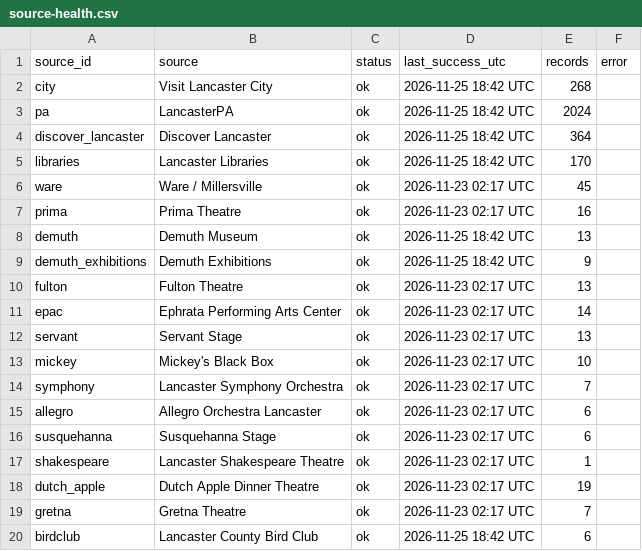
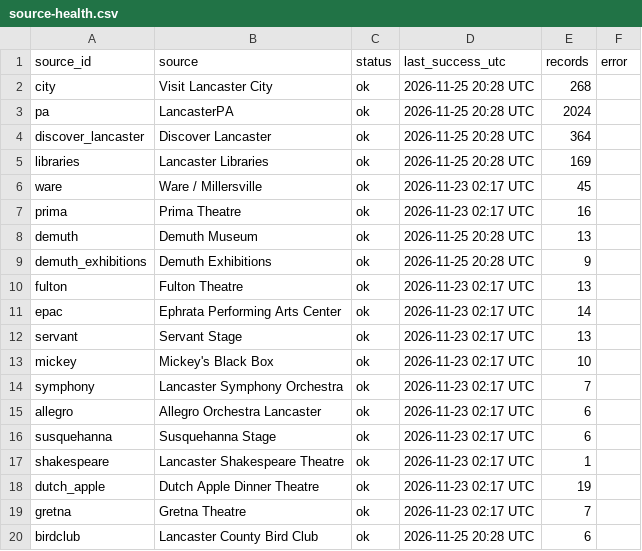
Before and after one commit to dodsondc/lancaster-feeds, a CSV file: source-health.csv, drawn as a sheet.

```diff
--- a/source-health.csv
+++ b/source-health.csv
@@ -1,10 +1,10 @@
 "source_id","source","status","last_success_utc","records","error"
-"city","Visit Lancaster City","ok","2026-11-25 18:42 UTC",268,""
-"pa","LancasterPA","ok","2026-11-25 18:42 UTC",2024,""
-"discover_lancaster","Discover Lancaster","ok","2026-11-25 18:42 UTC",364,""
-"libraries","Lancaster Libraries","ok","2026-11-25 18:42 UTC",170,""
+"city","Visit Lancaster City","ok","2026-11-25 20:28 UTC",268,""
+"pa","LancasterPA","ok","2026-11-25 20:28 UTC",2024,""
+"discover_lancaster","Discover Lancaster","ok","2026-11-25 20:28 UTC",364,""
+"libraries","Lancaster Libraries","ok","2026-11-25 20:28 UTC",169,""
 "ware","Ware / Millersville","ok","2026-11-23 02:17 UTC",45,""
 "prima","Prima Theatre","ok","2026-11-23 02:17 UTC",16,""
-"demuth","Demuth Museum","ok","2026-11-25 18:42 UTC",13,""
-"demuth_exhibitions","Demuth Exhibitions","ok","2026-11-25 18:42 UTC",9,""
+"demuth","Demuth Museum","ok","2026-11-25 20:28 UTC",13,""
+"demuth_exhibitions","Demuth Exhibitions","ok","2026-11-25 20:28 UTC",9,""
 "fulton","Fulton Theatre","ok","2026-11-23 02:17 UTC",13,""
@@ -19,2 +19,2 @@
 "gretna","Gretna Theatre","ok","2026-11-23 02:17 UTC",7,""
-"birdclub","Lancaster County Bird Club","ok","2026-11-25 18:42 UTC",6,""
+"birdclub","Lancaster County Bird Club","ok","2026-11-25 20:28 UTC",6,""
```
Also changed, not shown: discovery-review.csv, 13 other files.
